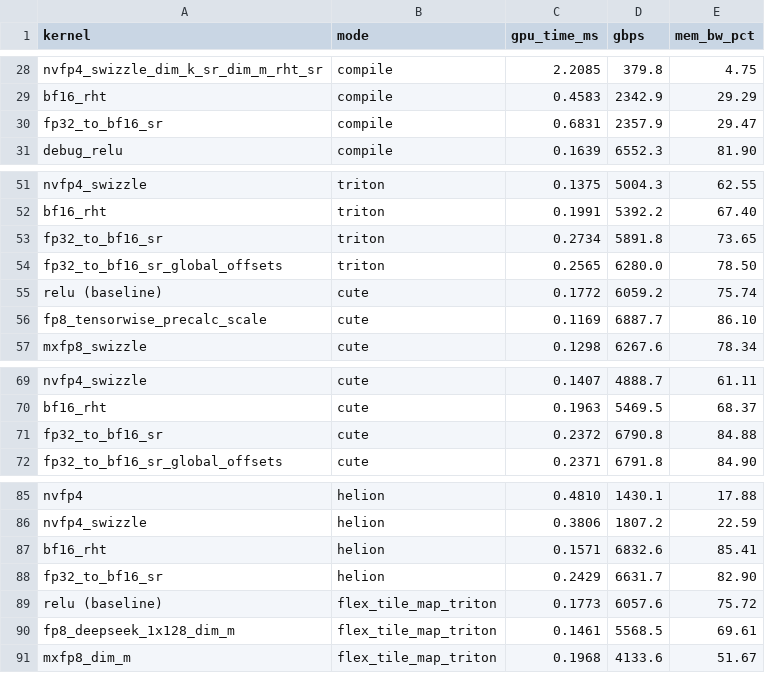
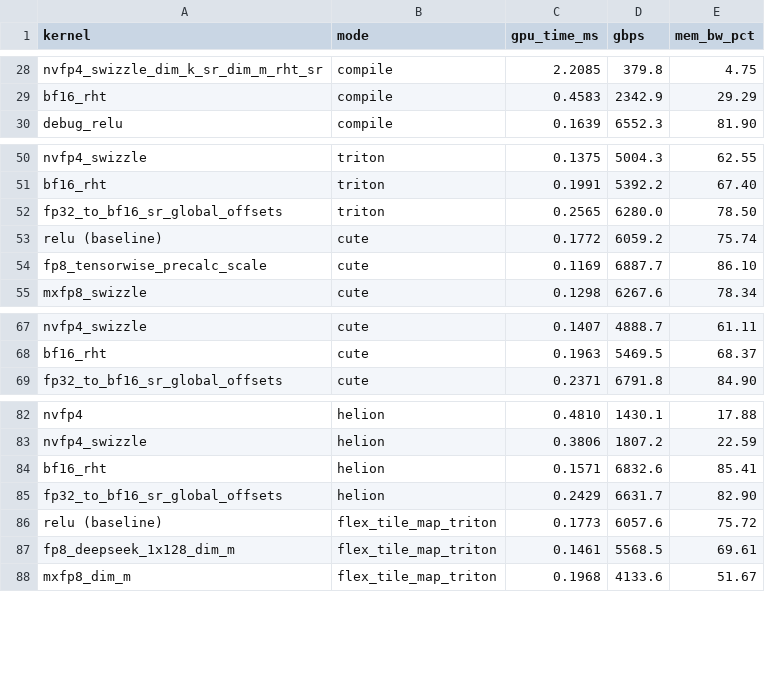
Before and after one commit to vkuzo/quant_cast_bench, a CSV file: benchmarks/bench_results.csv, drawn as a sheet; only a part is shown, gaps mark what is left out.

```diff
--- a/benchmarks/bench_results.csv
+++ b/benchmarks/bench_results.csv
@@ -29,3 +29,2 @@ nvfp4_swizzle_dim_k_sr_dim_m_rht_sr,compile,2.2085,379.8,4.75
 bf16_rht,compile,0.4583,2342.9,29.29
-fp32_to_bf16_sr,compile,0.6831,2357.9,29.47
 debug_relu,compile,0.1639,6552.3,81.90
@@ -52,3 +51,2 @@ nvfp4_swizzle,triton,0.1375,5004.3,62.55
 bf16_rht,triton,0.1991,5392.2,67.40
-fp32_to_bf16_sr,triton,0.2734,5891.8,73.65
 fp32_to_bf16_sr_global_offsets,triton,0.2565,6280.0,78.50
@@ -70,3 +68,2 @@ nvfp4_swizzle,cute,0.1407,4888.7,61.11
 bf16_rht,cute,0.1963,5469.5,68.37
-fp32_to_bf16_sr,cute,0.2372,6790.8,84.88
 fp32_to_bf16_sr_global_offsets,cute,0.2371,6791.8,84.90
@@ -87,3 +84,3 @@ nvfp4_swizzle,helion,0.3806,1807.2,22.59
 bf16_rht,helion,0.1571,6832.6,85.41
-fp32_to_bf16_sr,helion,0.2429,6631.7,82.90
+fp32_to_bf16_sr_global_offsets,helion,0.2429,6631.7,82.90
 relu (baseline),flex_tile_map_triton,0.1773,6057.6,75.72
```
Also changed, not shown: 12 other files.
